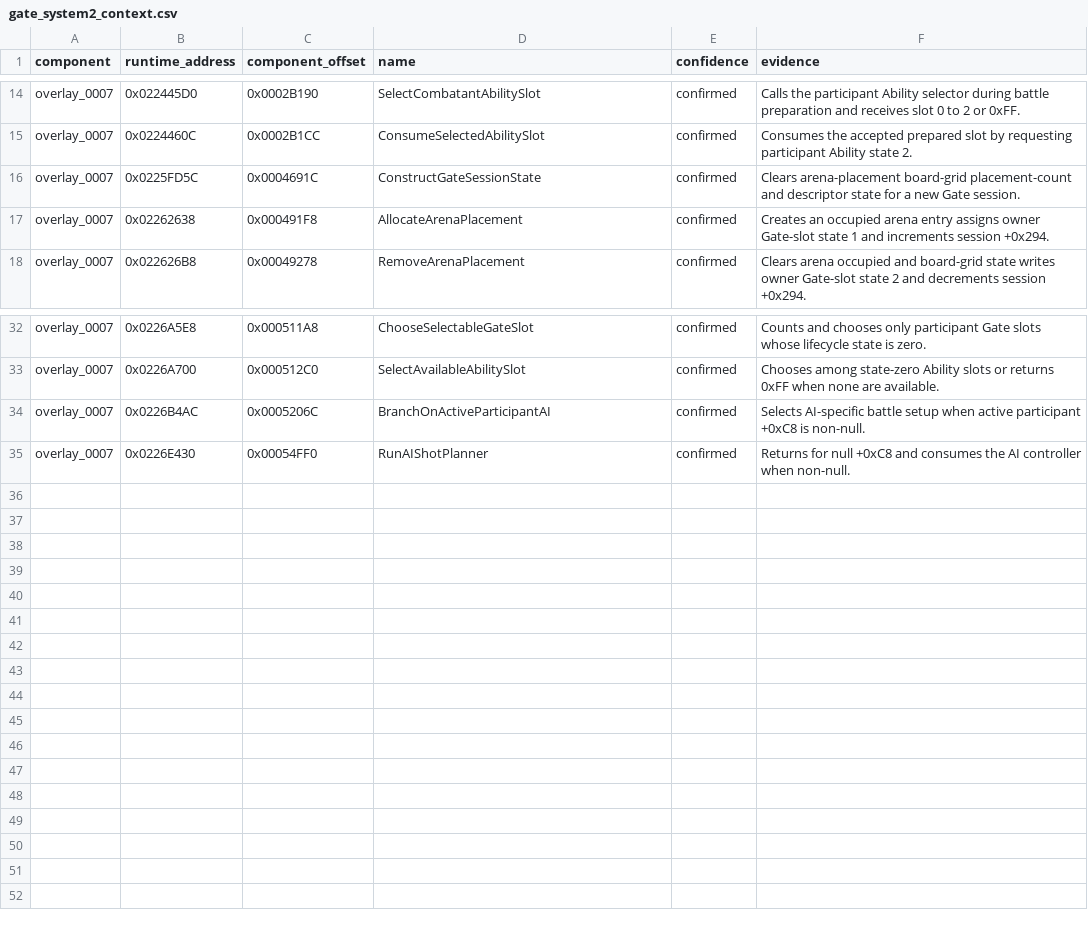
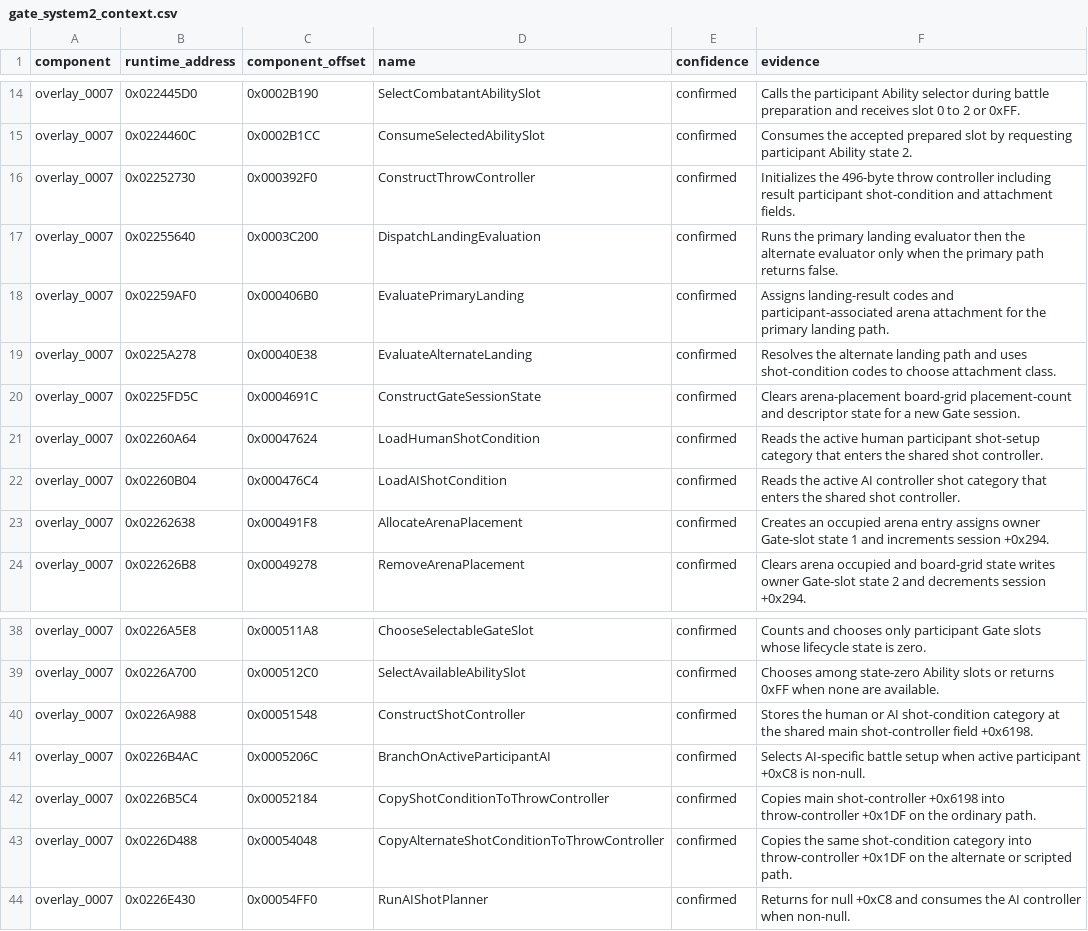
Before and after one commit to 79cbd8hmgj-wq/Bakugan-DS-, a CSV file: analysis/symbols/gate_system2_context.csv, drawn as a sheet; only a part is shown, gaps mark what is left out; the diff names each change by its address in the sheet, - before the commit and + after, or states it on an @@ line.

Commit message:
docs: add landing and shot symbols

```diff
--- a/analysis/symbols/gate_system2_context.csv
+++ b/analysis/symbols/gate_system2_context.csv
+row 16: overlay_0007 | 0x02252730 | 0x000392F0 | ConstructThrowController | confirmed | Initializes the 496-byte throw controller including result participant shot-condition and attachment fields.
+row 17: overlay_0007 | 0x02255640 | 0x0003C200 | DispatchLandingEvaluation | confirmed | Runs the primary landing evaluator then the alternate evaluator only when the primary path returns false.
+row 18: overlay_0007 | 0x02259AF0 | 0x000406B0 | EvaluatePrimaryLanding | confirmed | Assigns landing-result codes and participant-associated arena attachment for the primary landing path.
+row 19: overlay_0007 | 0x0225A278 | 0x00040E38 | EvaluateAlternateLanding | confirmed | Resolves the alternate landing path and uses shot-condition codes to choose attachment class.
+row 21: overlay_0007 | 0x02260A64 | 0x00047624 | LoadHumanShotCondition | confirmed | Reads the active human participant shot-setup category that enters the shared shot controller.
+row 22: overlay_0007 | 0x02260B04 | 0x000476C4 | LoadAIShotCondition | confirmed | Reads the active AI controller shot category that enters the shared shot controller.
+row 40: overlay_0007 | 0x0226A988 | 0x00051548 | ConstructShotController | confirmed | Stores the human or AI shot-condition category at the shared main shot-controller field +0x6198.
+row 42: overlay_0007 | 0x0226B5C4 | 0x00052184 | CopyShotConditionToThrowController | confirmed | Copies main shot-controller +0x6198 into throw-controller +0x1DF on the ordinary path.
+row 43: overlay_0007 | 0x0226D488 | 0x00054048 | CopyAlternateShotConditionToThrowController | confirmed | Copies the same shot-condition category into throw-controller +0x1DF on the alternate or scripted path.
```
